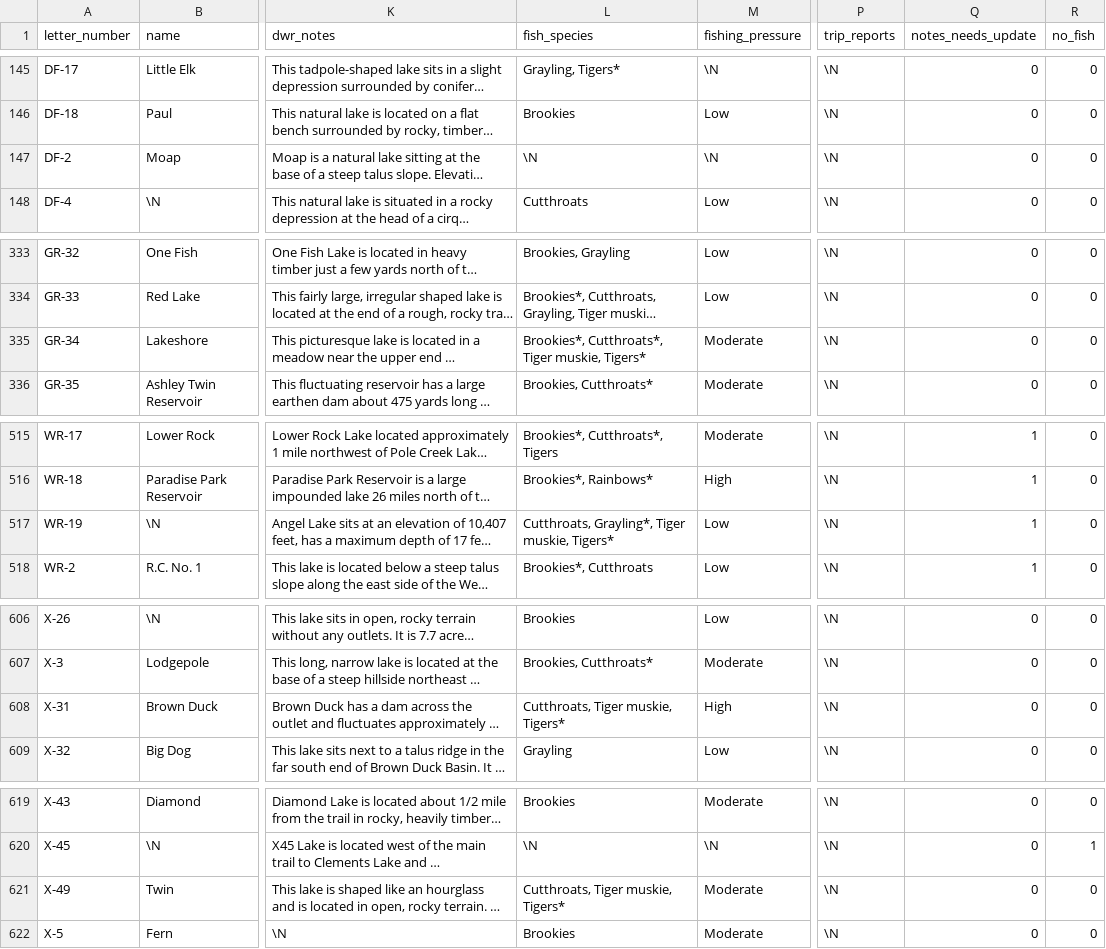
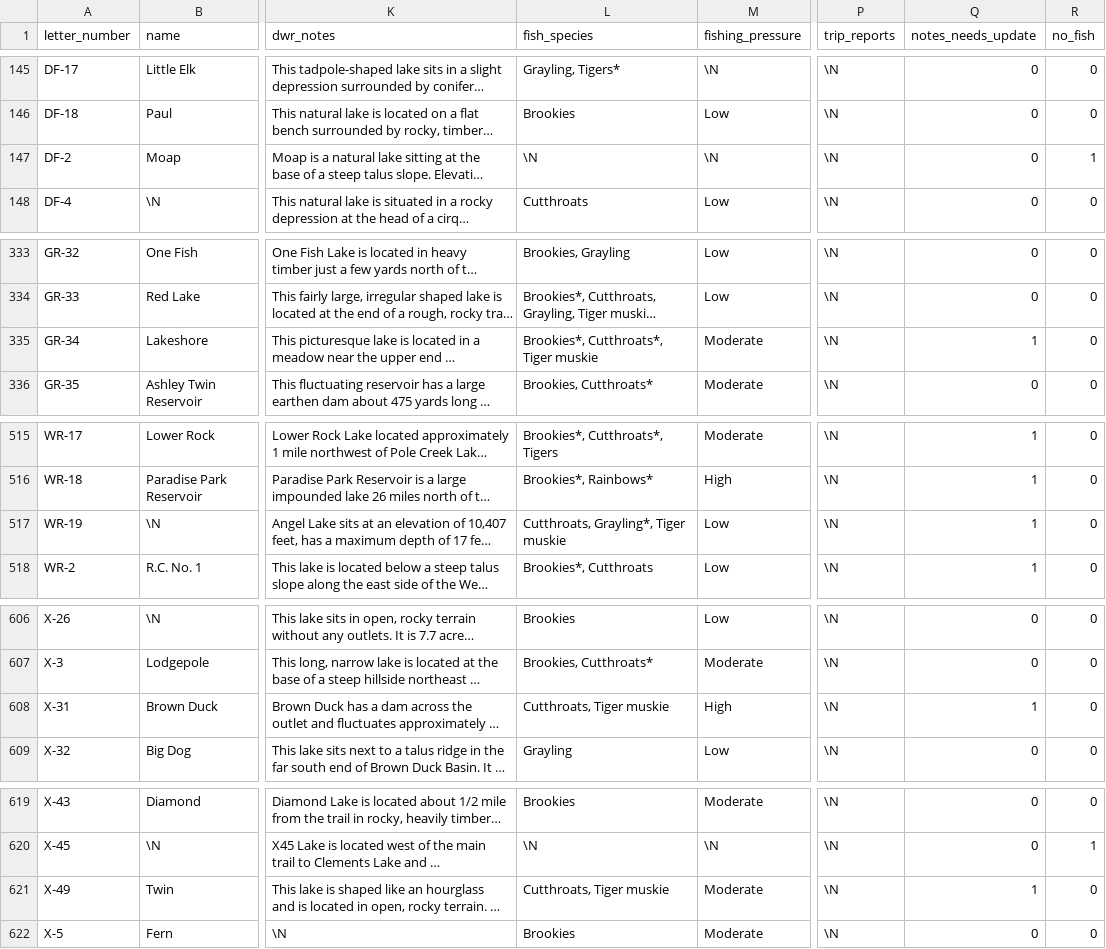
Before and after one commit to jedwood/uintas100, a CSV file: data/seeds/lakes.csv, drawn as a sheet; only a part is shown, gaps mark what is left out; long unchanged cells end in …; the diff names each change by its address in the sheet, - before the commit and + after, or states it on an @@ line.

```diff
--- a/data/seeds/lakes.csv
+++ b/data/seeds/lakes.csv
-R147 (no_fish): 0
+R147 (no_fish): 1
-L335 (fish_species): Brookies*, Cutthroats*, Tiger muskie, Tigers*
+L335 (fish_species): Brookies*, Cutthroats*, Tiger muskie
-Q335 (notes_needs_update): 0
+Q335 (notes_needs_update): 1
-L517 (fish_species): Cutthroats, Grayling*, Tiger muskie, Tigers*
+L517 (fish_species): Cutthroats, Grayling*, Tiger muskie
-L608 (fish_species): Cutthroats, Tiger muskie, Tigers*
+L608 (fish_species): Cutthroats, Tiger muskie
-Q608 (notes_needs_update): 0
+Q608 (notes_needs_update): 1
-L621 (fish_species): Cutthroats, Tiger muskie, Tigers*
+L621 (fish_species): Cutthroats, Tiger muskie
-Q621 (notes_needs_update): 0
+Q621 (notes_needs_update): 1
```
Also changed, not shown: 4 other files.
